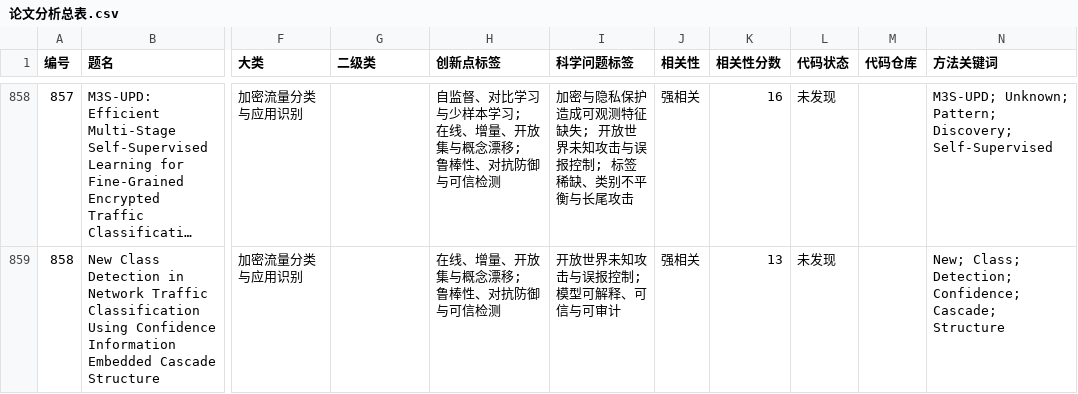
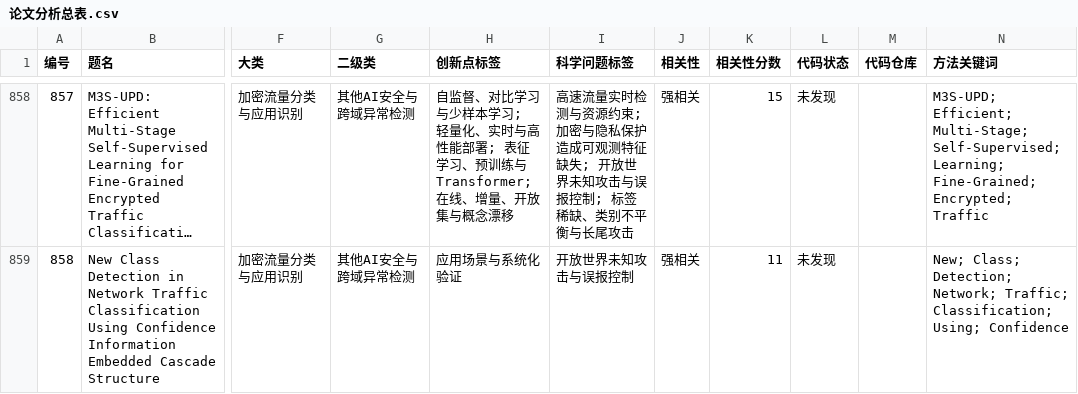
Before and after one commit to 1144160159/research_detecting, a CSV file: 综合分析/论文分析总表.csv, drawn as a sheet; only a part is shown, gaps mark what is left out; long unchanged cells end in …; the diff covers the shown part only; the diff names each change by its address in the sheet, - before the commit and + after, or states it on an @@ line.

```diff
--- a/综合分析/论文分析总表.csv
+++ b/综合分析/论文分析总表.csv
-G858:G859 (二级类): (empty)
+G858:G859 (二级类): 其他AI安全与跨域异常检测
-H858 (创新点标签): …本学习; 在线、增量、开放集与概念漂移; 鲁棒性、对抗防御与可信检测
+H858 (创新点标签): …本学习; 轻量化、实时与高性能部署; 表征学习、预训练与Transformer; 在线、增量、开放集与概念漂移
-I858 (科学问题标签): 加密与隐…
+I858 (科学问题标签): 高速流量实时检测与资源约束; 加密与隐…
-K858 (相关性分数): 16
+K858 (相关性分数): 15
-N858 (方法关键词): M3S-UPD; Unknown; Pattern; Discovery; Self-Supervised
+N858 (方法关键词): M3S-UPD; Efficient; Multi-Stage; Self-Supervised; Learning; Fine-Grained; Encrypted; Traffic
-H859 (创新点标签): 在线、增量、开放集与概念漂移; 鲁棒性、对抗防御与可信检测
+H859 (创新点标签): 应用场景与系统化验证
-I859 (科学问题标签): 开放世界未知攻击与误报控制; 模型可解释、可信与可审计
+I859 (科学问题标签): 开放世界未知攻击与误报控制
-K859 (相关性分数): 13
+K859 (相关性分数): 11
-N859 (方法关键词): …Class; Detection; Confidence; Cascade; Structure
+N859 (方法关键词): …Class; Detection; Network; Traffic; Classification; Using; Confidence
```
Also changed, not shown: 33 edited cells elsewhere in this file, 综合分析/正文解析质量统计.csv, 综合分析/相关性矩阵_大类x创新点.csv, 27 other files.
